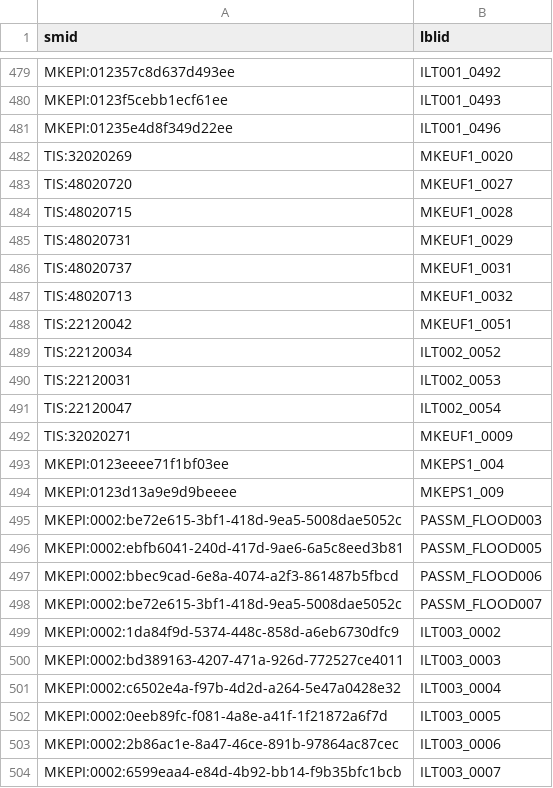
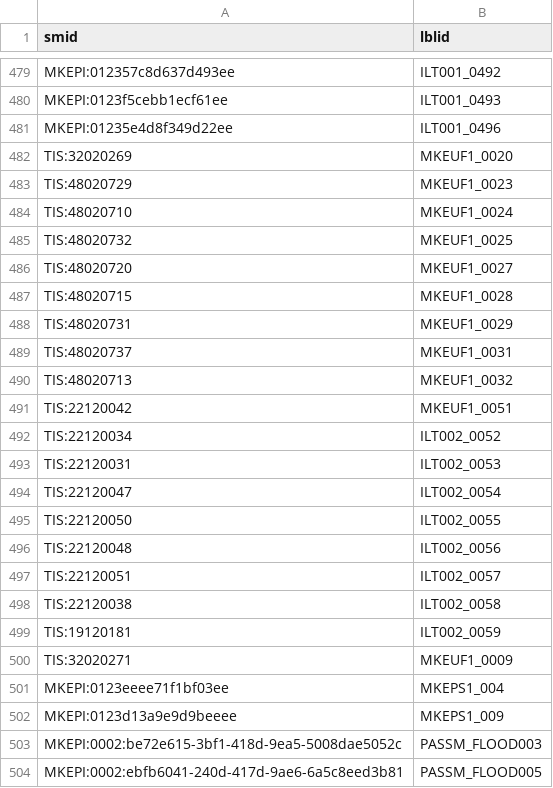
Before and after one commit to MagikEyeJp/MkECTL, a CSV file: smid_dictionary.csv, drawn as a sheet; only a part is shown, gaps mark what is left out; the shorter side is filled out with more unchanged rows; the diff covers the shown part only; the diff names each change by its address in the sheet, - before the commit and + after, or states it on an @@ line.

```diff
--- a/smid_dictionary.csv
+++ b/smid_dictionary.csv
+row 483: TIS:48020729 | MKEUF1_0023
+row 484: TIS:48020710 | MKEUF1_0024
+row 485: TIS:48020732 | MKEUF1_0025
+row 495: TIS:22120050 | ILT002_0055
+row 496: TIS:22120048 | ILT002_0056
+row 497: TIS:22120051 | ILT002_0057
+row 498: TIS:22120038 | ILT002_0058
+row 499: TIS:19120181 | ILT002_0059
```
Also changed, not shown: 26 added rows elsewhere in this file.
